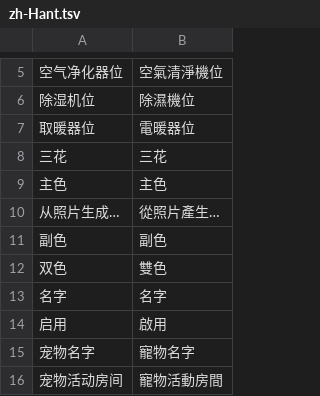
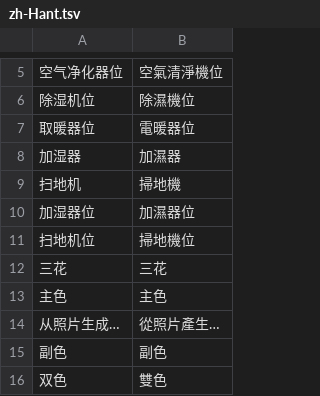
Before and after one commit to neardws/MijiaBar, a TSV file: i18n/zh-Hant.tsv, drawn as a sheet; only a part is shown, gaps mark what is left out; the shorter side is filled out with more unchanged rows.

```diff
--- a/i18n/zh-Hant.tsv
+++ b/i18n/zh-Hant.tsv
@@ -7,2 +7,6 @@
 取暖器位	電暖器位
+加湿器	加濕器
+扫地机	掃地機
+加湿器位	加濕器位
+扫地机位	掃地機位
 三花	三花
```
Also changed, not shown: 33 other files.
